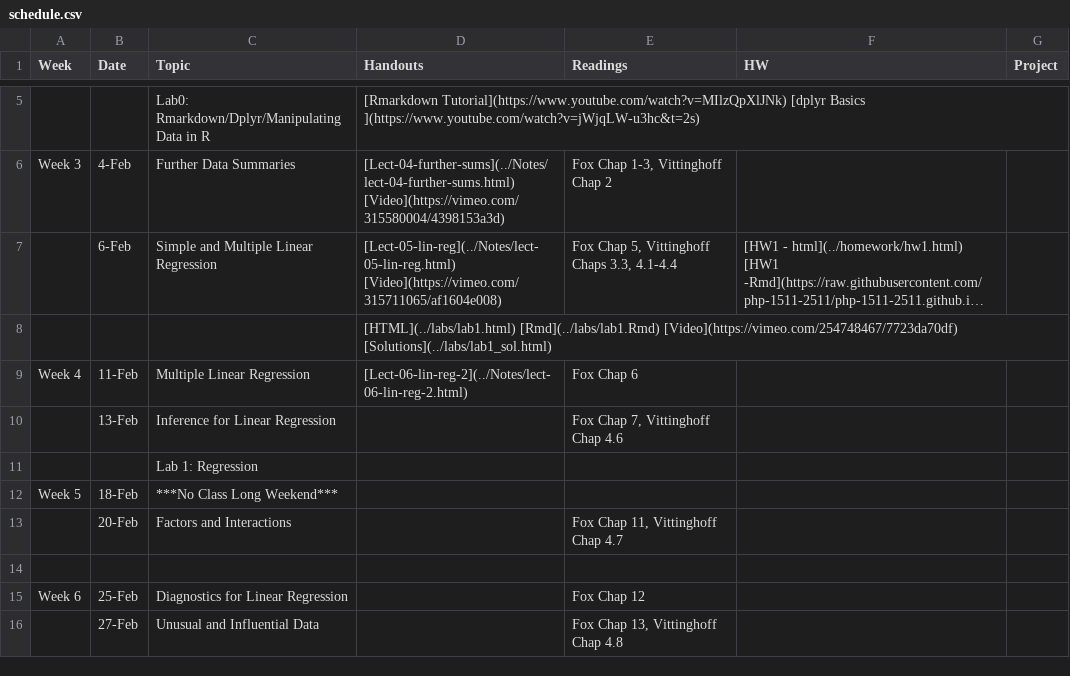
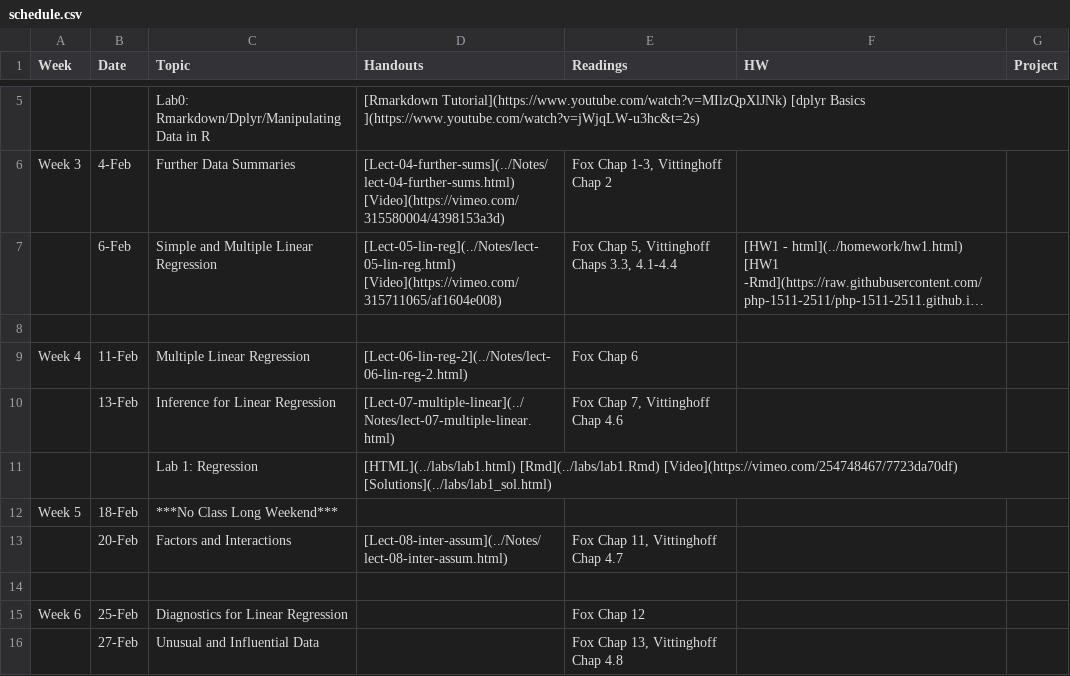
Before and after one commit to php-1511-2511/php-1511-2511.github.io, a CSV file: _csv/schedule.csv, drawn as a sheet; only a part is shown, gaps mark what is left out; long unchanged cells end in …; the diff names each change by its address in the sheet, - before the commit and + after, or states it on an @@ line.

Commit message:
schedule updates - project updates - notes  7 and 8"

```diff
--- a/_csv/schedule.csv
+++ b/_csv/schedule.csv
-D8 (Handouts): [HTML](../labs/lab1.html) [Rmd](../labs/lab1.Rmd) [Video](https://vimeo.com/254748467/7723da70df) [Solutions](../labs/lab1_sol.html)
+D8 (Handouts): (empty)
-D10 (Handouts): (empty)
+D10 (Handouts): [Lect-07-multiple-linear](../Notes/lect-07-multiple-linear.html)
-D11 (Handouts): (empty)
+D11 (Handouts): [HTML](../labs/lab1.html) [Rmd](../labs/lab1.Rmd) [Video](https://vimeo.com/254748467/7723da70df) [Solutions](../labs/lab1_sol.html)
-D13 (Handouts): (empty)
+D13 (Handouts): [Lect-08-inter-assum](../Notes/lect-08-inter-assum.html)
```
Also changed, not shown: _csv/project2.csv, 22 other files.
